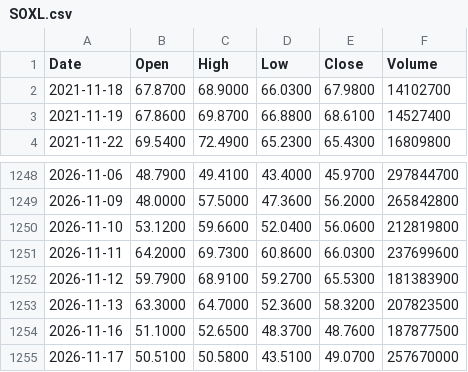
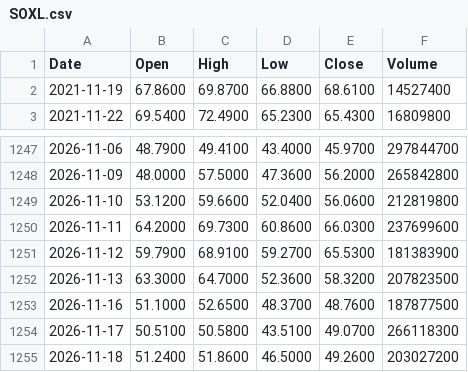
Before and after one commit to hjfly1004-cmyk/market-data, a CSV file: data/SOXL.csv, drawn as a sheet; only a part is shown, gaps mark what is left out.

```diff
--- a/data/SOXL.csv
+++ b/data/SOXL.csv
@@ -1,3 +1,2 @@
 Date,Open,High,Low,Close,Volume
-2021-11-18,67.8700,68.9000,66.0300,67.9800,14102700
 2021-11-19,67.8600,69.8700,66.8800,68.6100,14527400
@@ -1254,2 +1253,3 @@ Date,Open,High,Low,Close,Volume
 2026-11-16,51.1000,52.6500,48.3700,48.7600,187877500
-2026-11-17,50.5100,50.5800,43.5100,49.0700,257670000
+2026-11-17,50.5100,50.5800,43.5100,49.0700,266118300
+2026-11-18,51.2400,51.8600,46.5000,49.2600,203027200
```
Also changed, not shown: data/QQQ.csv, data/SOXX.csv, 6 other files.
